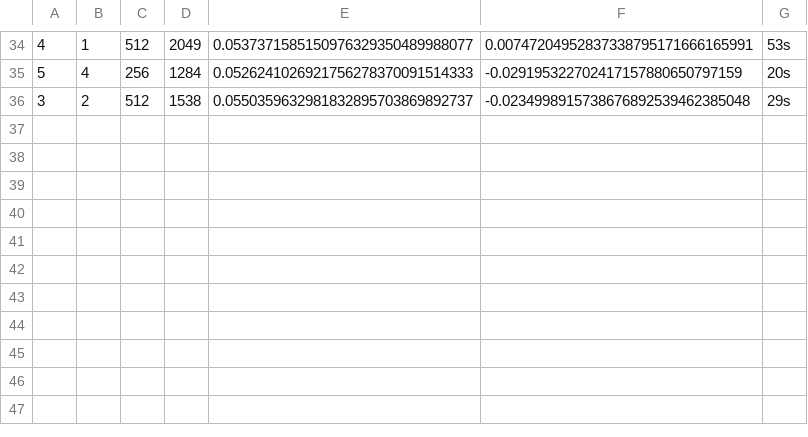
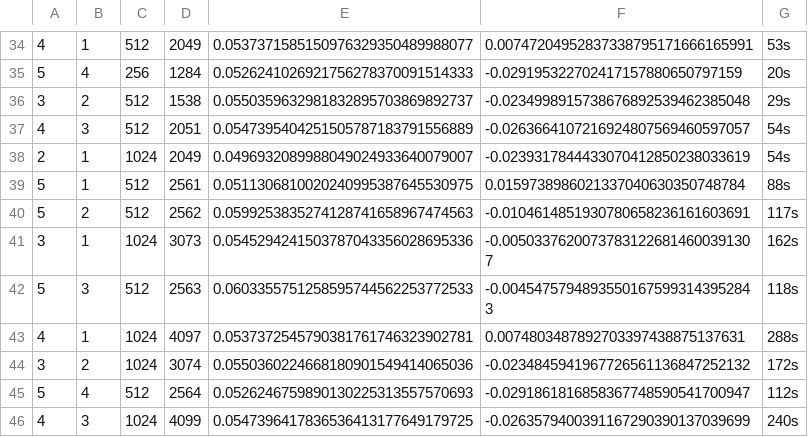
Before and after one commit to larsbx/mandelbrot-bulbs-and-ford-circles-research, a TSV file: data/bounded_p_nf.tsv, drawn as a sheet; only a part is shown, gaps mark what is left out.

```diff
--- a/data/bounded_p_nf.tsv
+++ b/data/bounded_p_nf.tsv
@@ -36 +36,11 @@
 3	2	512	1538	0.0550359632981832895703869892737	-0.0234998915738676892539462385048	29s
+4	3	512	2051	0.0547395404251505787183791556889	-0.0263664107216924807569460597057	54s
+2	1	1024	2049	0.0496932089988049024933640079007	-0.0239317844433070412850238033619	54s
+5	1	512	2561	0.0511306810020240995387645530975	0.0159738986021337040630350748784	88s
+5	2	512	2562	0.0599253835274128741658967474563	-0.0104614851930780658236161603691	117s
+3	1	1024	3073	0.0545294241503787043356028695336	-0.00503376200737831226814600391307	162s
+5	3	512	2563	0.0603355751258595744562253772533	-0.00454757948935501675993143952843	118s
+4	1	1024	4097	0.0537372545790381761746323902781	0.0074803487892703397438875137631	288s
+3	2	1024	3074	0.0550360224668180901549414065036	-0.0234845941967726561136847252132	172s
+5	4	512	2564	0.0526246759890130225313557570693	-0.0291861816858367748590541700947	112s
+4	3	1024	4099	0.0547396417836536413177649179725	-0.0263579400391167290390137039699	240s
```
Also changed, not shown: data/p1_nf.tsv, 11 other files.
